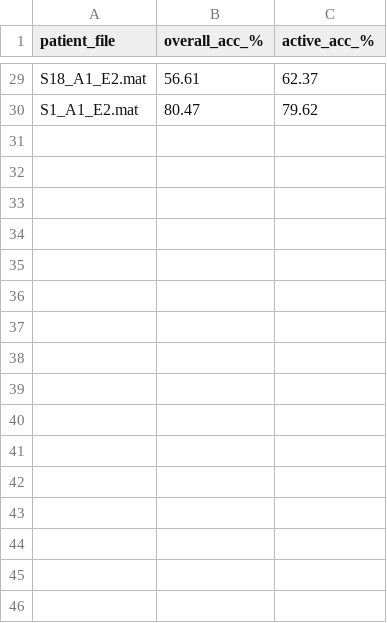
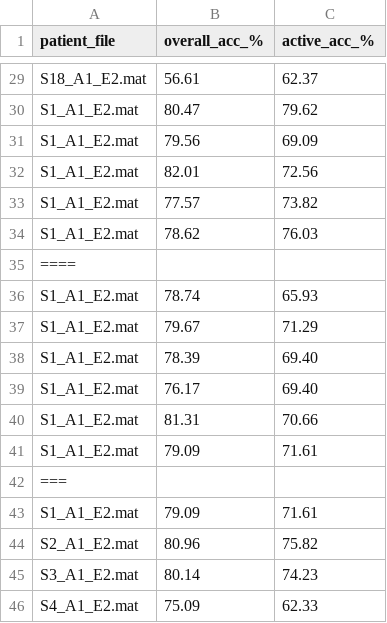
Before and after one commit to GiLberT-Mak/FYP, a CSV file: Result/Summary/results_summary.csv, drawn as a sheet; only a part is shown, gaps mark what is left out.

```diff
--- a/Result/Summary/results_summary.csv
+++ b/Result/Summary/results_summary.csv
@@ -30 +30,17 @@ S18_A1_E2.mat,56.61,62.37
 S1_A1_E2.mat,80.47,79.62
+S1_A1_E2.mat,79.56,69.09
+S1_A1_E2.mat,82.01,72.56
+S1_A1_E2.mat,77.57,73.82
+S1_A1_E2.mat,78.62,76.03
+====
+S1_A1_E2.mat,78.74,65.93
+S1_A1_E2.mat,79.67,71.29
+S1_A1_E2.mat,78.39,69.40
+S1_A1_E2.mat,76.17,69.40
+S1_A1_E2.mat,81.31,70.66
+S1_A1_E2.mat,79.09,71.61
+===
+S1_A1_E2.mat,79.09,71.61
+S2_A1_E2.mat,80.96,75.82
+S3_A1_E2.mat,80.14,74.23
+S4_A1_E2.mat,75.09,62.33
```
Also changed, not shown: Result/Training-Records/training_S18_A1_E2.csv, Result/Training-Records/training_S1_A1_E2.csv, 15 other files.
